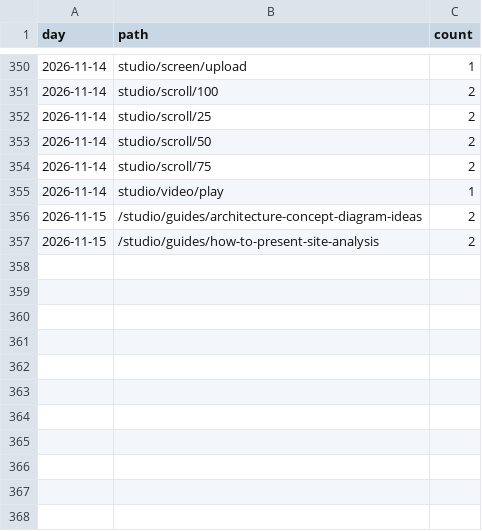
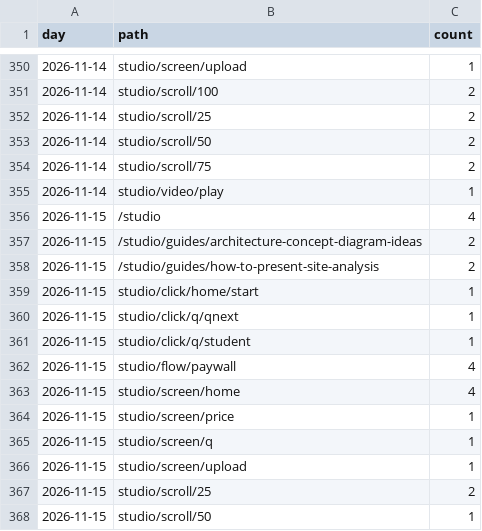
Before and after one commit to discoverarchitecture/discoverarchitecture.github.io, a CSV file: events.csv, drawn as a sheet; only a part is shown, gaps mark what is left out; the diff names each change by its address in the sheet, - before the commit and + after, or states it on an @@ line.

```diff
--- a/events.csv
+++ b/events.csv
+row 356: 2026-11-15 | /studio | 4
+row 359: 2026-11-15 | studio/click/home/start | 1
+row 360: 2026-11-15 | studio/click/q/qnext | 1
+row 361: 2026-11-15 | studio/click/q/student | 1
+row 362: 2026-11-15 | studio/flow/paywall | 4
+row 363: 2026-11-15 | studio/screen/home | 4
+row 364: 2026-11-15 | studio/screen/price | 1
+row 365: 2026-11-15 | studio/screen/q | 1
+row 366: 2026-11-15 | studio/screen/upload | 1
+row 367: 2026-11-15 | studio/scroll/25 | 2
+row 368: 2026-11-15 | studio/scroll/50 | 1
```
Also changed, not shown: daily.csv, 1 other file.
